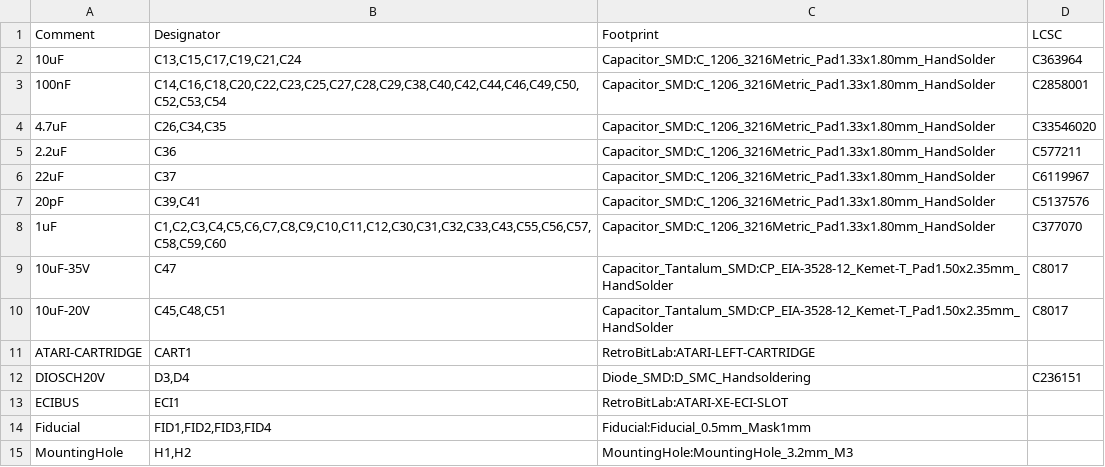
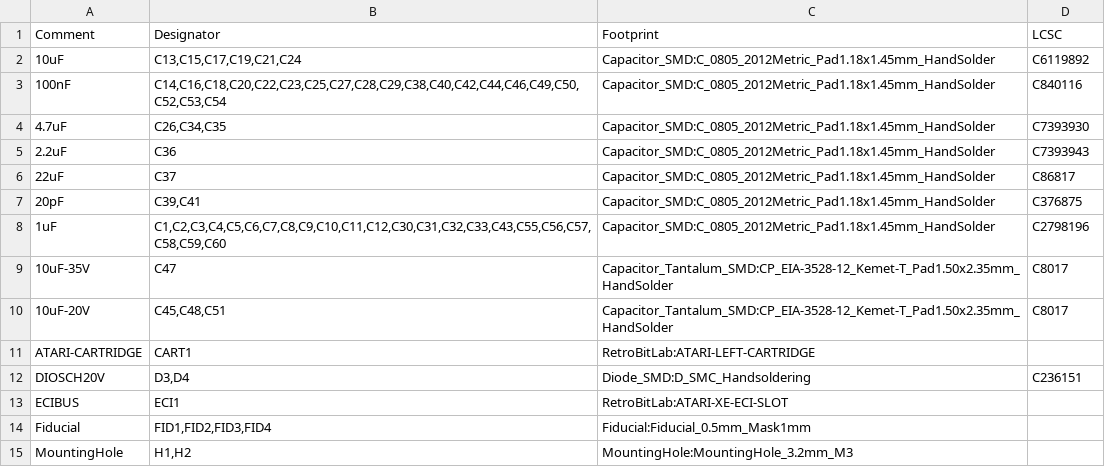
Before and after one commit to gianlucarenzi/Vera-Module-RBL-XE, a CSV file: VERA-MODULE-RBL.csv, drawn as a sheet; only a part is shown; the diff covers the shown part only.

```diff
--- a/VERA-MODULE-RBL.csv
+++ b/VERA-MODULE-RBL.csv
@@ -1,9 +1,9 @@
 Comment,Designator,Footprint,LCSC
-"10uF","C13,C15,C17,C19,C21,C24","Capacitor_SMD:C_1206_3216Metric_Pad1.33x1.80mm_HandSolder","C363964"
-"100nF","C14,C16,C18,C20,C22,C23,C25,C27,C28,C29,C38,C40,C42,C44,C46,C49,C50,C52,C53,C54","Capacitor_SMD:C_1206_3216Metric_Pad1.33x1.80mm_HandSolder","C2858001"
-"4.7uF","C26,C34,C35","Capacitor_SMD:C_1206_3216Metric_Pad1.33x1.80mm_HandSolder","C33546020"
-"2.2uF","C36","Capacitor_SMD:C_1206_3216Metric_Pad1.33x1.80mm_HandSolder","C577211"
-"22uF","C37","Capacitor_SMD:C_1206_3216Metric_Pad1.33x1.80mm_HandSolder","C6119967"
-"20pF","C39,C41","Capacitor_SMD:C_1206_3216Metric_Pad1.33x1.80mm_HandSolder","C5137576"
-"1uF","C1,C2,C3,C4,C5,C6,C7,C8,C9,C10,C11,C12,C30,C31,C32,C33,C43,C55,C56,C57,C58,C59,C60","Capacitor_SMD:C_1206_3216Metric_Pad1.33x1.80mm_HandSolder","C377070"
+"10uF","C13,C15,C17,C19,C21,C24","Capacitor_SMD:C_0805_2012Metric_Pad1.18x1.45mm_HandSolder","C6119892"
+"100nF","C14,C16,C18,C20,C22,C23,C25,C27,C28,C29,C38,C40,C42,C44,C46,C49,C50,C52,C53,C54","Capacitor_SMD:C_0805_2012Metric_Pad1.18x1.45mm_HandSolder","C840116"
+"4.7uF","C26,C34,C35","Capacitor_SMD:C_0805_2012Metric_Pad1.18x1.45mm_HandSolder","C7393930"
+"2.2uF","C36","Capacitor_SMD:C_0805_2012Metric_Pad1.18x1.45mm_HandSolder","C7393943"
+"22uF","C37","Capacitor_SMD:C_0805_2012Metric_Pad1.18x1.45mm_HandSolder","C86817"
+"20pF","C39,C41","Capacitor_SMD:C_0805_2012Metric_Pad1.18x1.45mm_HandSolder","C376875"
+"1uF","C1,C2,C3,C4,C5,C6,C7,C8,C9,C10,C11,C12,C30,C31,C32,C33,C43,C55,C56,C57,C58,C59,C60","Capacitor_SMD:C_0805_2012Metric_Pad1.18x1.45mm_HandSolder","C2798196"
 "10uF-35V","C47","Capacitor_Tantalum_SMD:CP_EIA-3528-12_Kemet-T_Pad1.50x2.35mm_HandSolder","C8017"
```
Also changed, not shown: 1 removed row and 39 edited cells elsewhere in this file, 4 other files.
